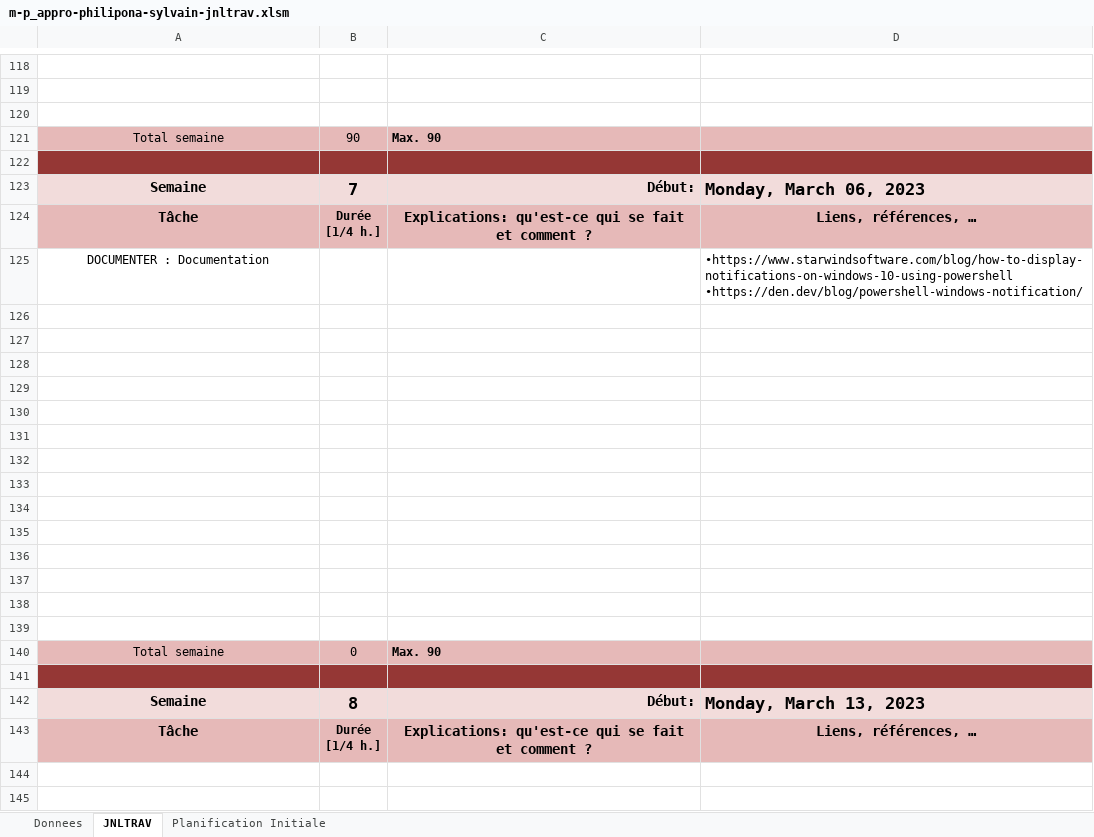
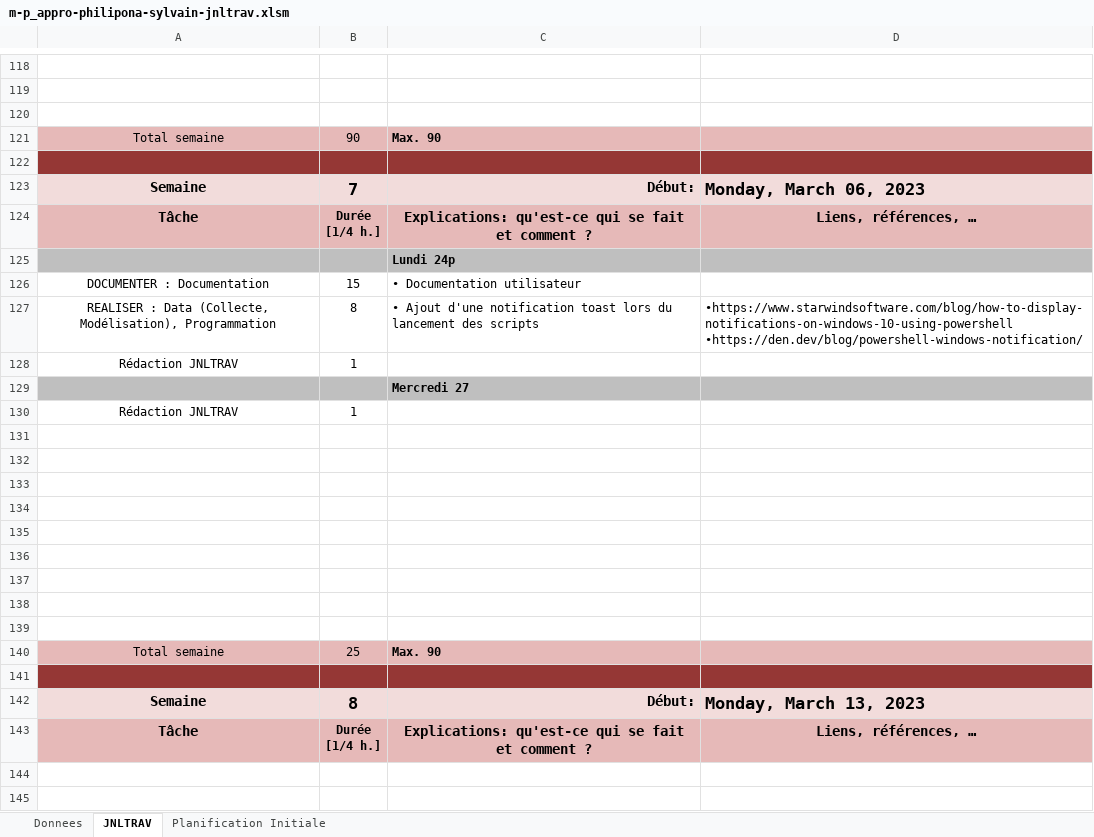
Before and after one commit to SylvainPhilipona/Recuperation-des-AutoEvaluations, an Excel workbook: CDC-rapport-jdt/JDT/m-p_appro-philipona-sylvain-jnltrav.xlsm, sheet JNLTRAV, drawn as a sheet; only a part is shown, gaps mark what is left out; values as stored, in another font and other column widths than the file's, no borders; charts and pictures not drawn; removed rows and columns are numbered as before the commit, all else as after; ↵ is a line break in a cell; the diff names each change by its address in the sheet, - before the commit and + after, or states it on an @@ line.

Commit message:
Mise à jour du rapport

```diff
--- a/CDC-rapport-jdt/JDT/m-p_appro-philipona-sylvain-jnltrav.xlsm (sheet JNLTRAV)
+++ b/CDC-rapport-jdt/JDT/m-p_appro-philipona-sylvain-jnltrav.xlsm (sheet JNLTRAV)
-row 125: DOCUMENTER : Documentation |  |  | •https://www.starwindsoftware.com/blog/how-to-display-notifications-on-windows-10-using-powershell ↵ •https://den.dev/blog/powershell-windows-notification/
+row 125:  |  | Lundi 24p
+row 126: DOCUMENTER : Documentation | 15 | • Documentation utilisateur
+row 127: REALISER : Data (Collecte, Modélisation), Programmation | 8 | • Ajout d'une notification toast lors du lancement des scripts | •https://www.starwindsoftware.com/blog/how-to-display-notifications-on-windows-10-using-powershell ↵ •https://den.dev/blog/powershell-windows-notification/
+row 128: Rédaction JNLTRAV | 1
+row 129:  |  | Mercredi 27
+row 130: Rédaction JNLTRAV | 1
-row 135: (empty)
-row 136: (empty)
-row 137: (empty)
-row 138: (empty)
-row 139: (empty)
-B140: 0
+B140: 25
```
Also changed, not shown: charts or pictures, 10 other files.
